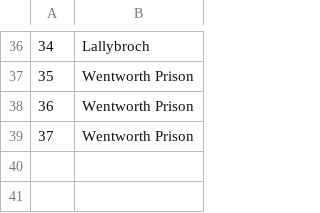
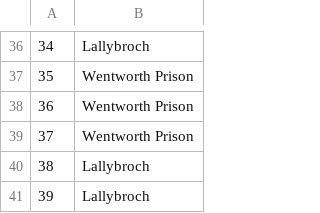
Before and after one commit to Meike-2/IRTM_Outlander, a CSV file: final_annotations.csv, drawn as a sheet; only a part is shown, gaps mark what is left out.

```diff
--- a/final_annotations.csv
+++ b/final_annotations.csv
@@ -39 +39,3 @@
 37,Wentworth Prison
+38,Lallybroch
+39,Lallybroch
```
Also changed, not shown: final_locs.csv, locs_lonlat.csv, 2 other files.
